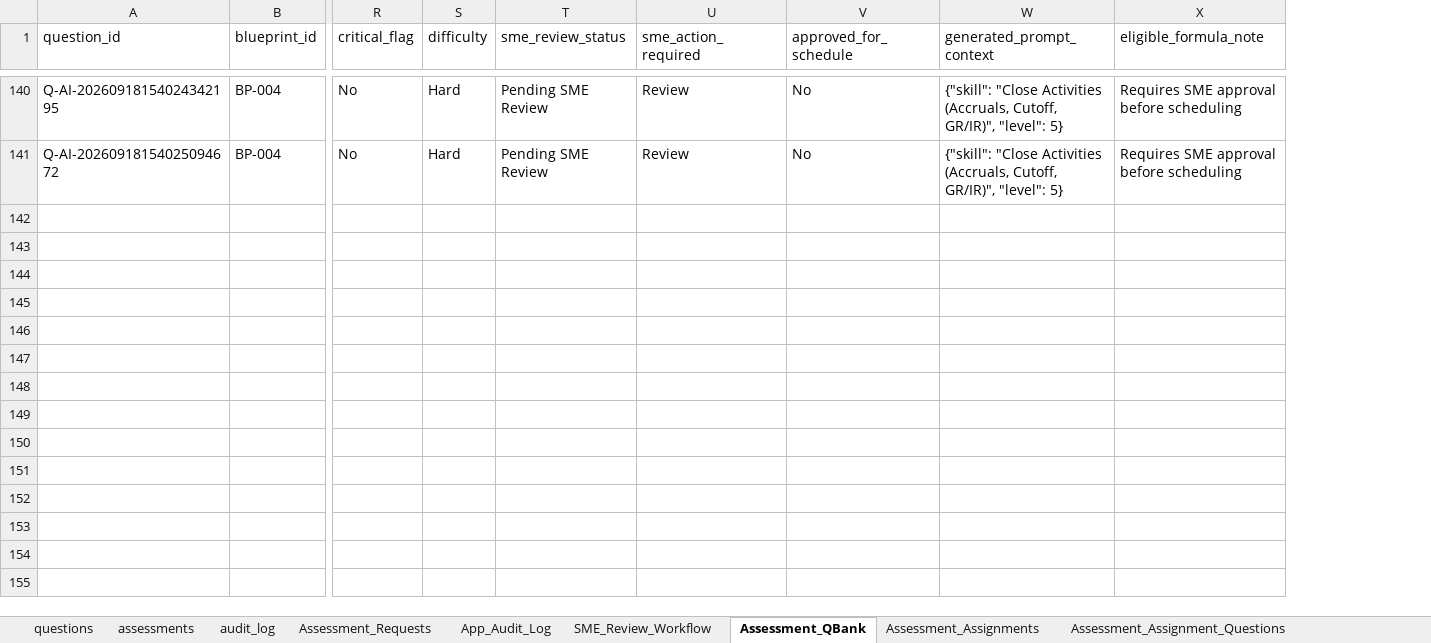
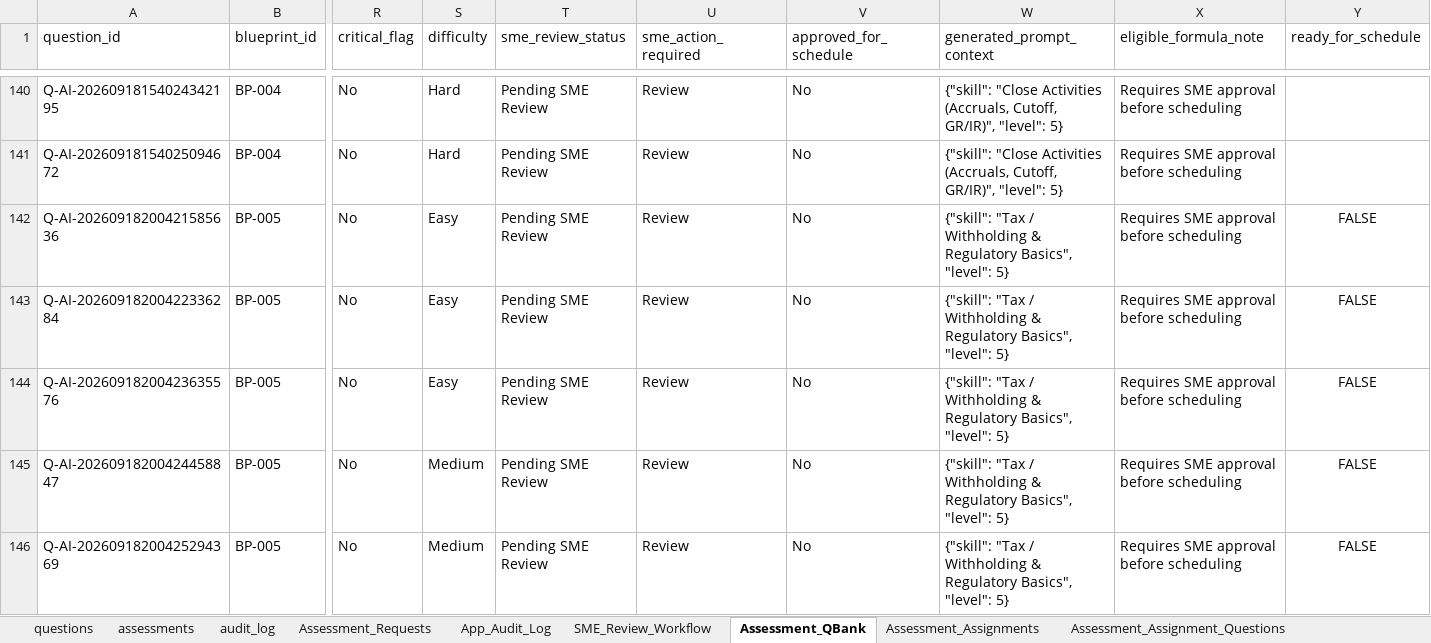
Before and after one commit to gitkoustavbag/Talent-360i-hackfest, an Excel workbook: Talent360i_Output.xlsx, sheet Assessment_QBank, drawn as a sheet; only a part is shown, gaps mark what is left out; values as stored, in another font and other column widths than the file's, no borders; rows hold the shown columns only; the diff covers the shown part only; the diff names each change by its address in the sheet, - before the commit and + after, or states it on an @@ line.

```diff
--- a/Talent360i_Output.xlsx (sheet Assessment_QBank)
+++ b/Talent360i_Output.xlsx (sheet Assessment_QBank)
+column Y (ready_for_schedule), empty
+row 142: Q-AI-20260918200421585636 | BP-005 | No | Easy | Pending SME Review | Review | No | {"skill": "Tax / Withholding & Regulatory Basics", "level": 5} | Requires SME approval before scheduling | FALSE
+row 143: Q-AI-20260918200422336284 | BP-005 | No | Easy | Pending SME Review | Review | No | {"skill": "Tax / Withholding & Regulatory Basics", "level": 5} | Requires SME approval before scheduling | FALSE
+row 144: Q-AI-20260918200423635576 | BP-005 | No | Easy | Pending SME Review | Review | No | {"skill": "Tax / Withholding & Regulatory Basics", "level": 5} | Requires SME approval before scheduling | FALSE
+row 145: Q-AI-20260918200424458847 | BP-005 | No | Medium | Pending SME Review | Review | No | {"skill": "Tax / Withholding & Regulatory Basics", "level": 5} | Requires SME approval before scheduling | FALSE
+row 146: Q-AI-20260918200425294369 | BP-005 | No | Medium | Pending SME Review | Review | No | {"skill": "Tax / Withholding & Regulatory Basics", "level": 5} | Requires SME approval before scheduling | FALSE
```
Also changed, not shown: 5 added rows elsewhere in this sheet, sheet SME_Review_Workflow, sheet Assessment_Assignments, sheet Assessment_Assignment_Questions, sheet Assessment_Requests, sheet App_Audit_Log, 11 other files.
